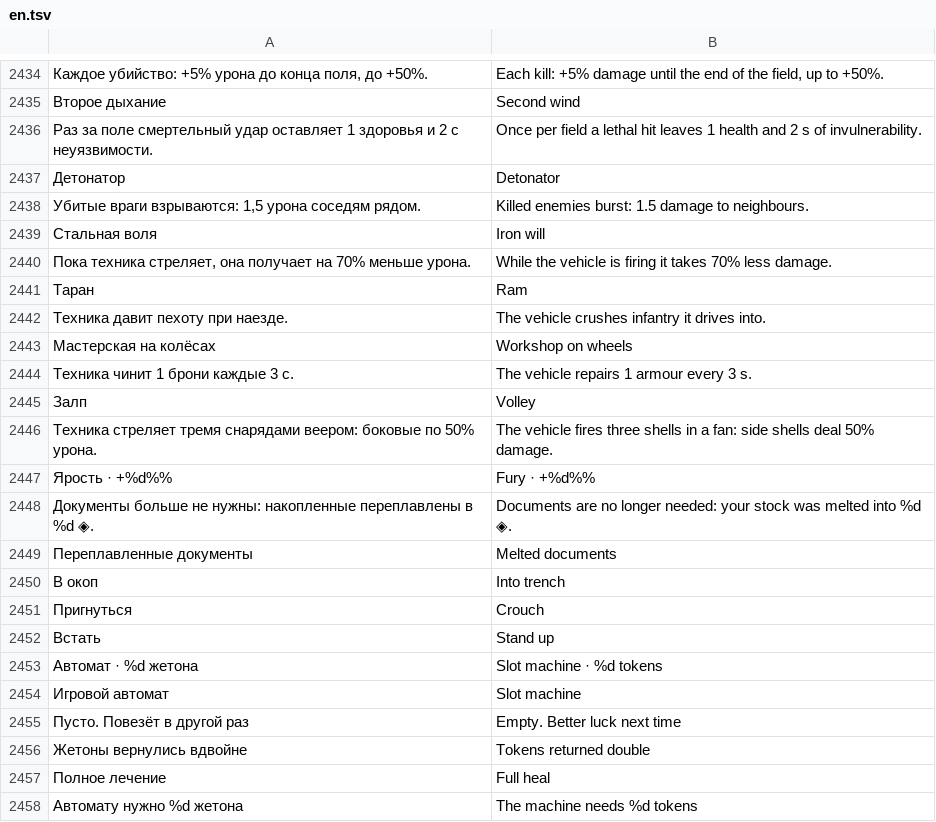
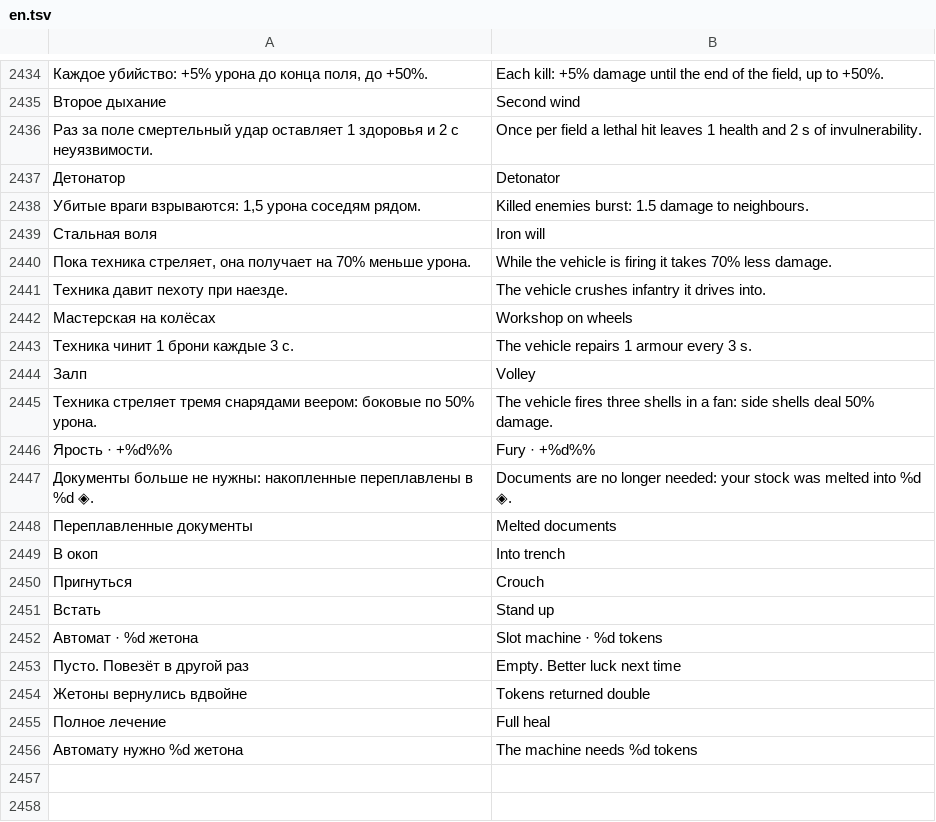
Before and after one commit to sashabrave/tank-city, a TSV file: data/locales/en.tsv, drawn as a sheet; only a part is shown, gaps mark what is left out; the diff names each change by its address in the sheet, - before the commit and + after, or states it on an @@ line.

```diff
--- a/data/locales/en.tsv
+++ b/data/locales/en.tsv
-row 2441: Таран | Ram
-row 2454: Игровой автомат | Slot machine
```
